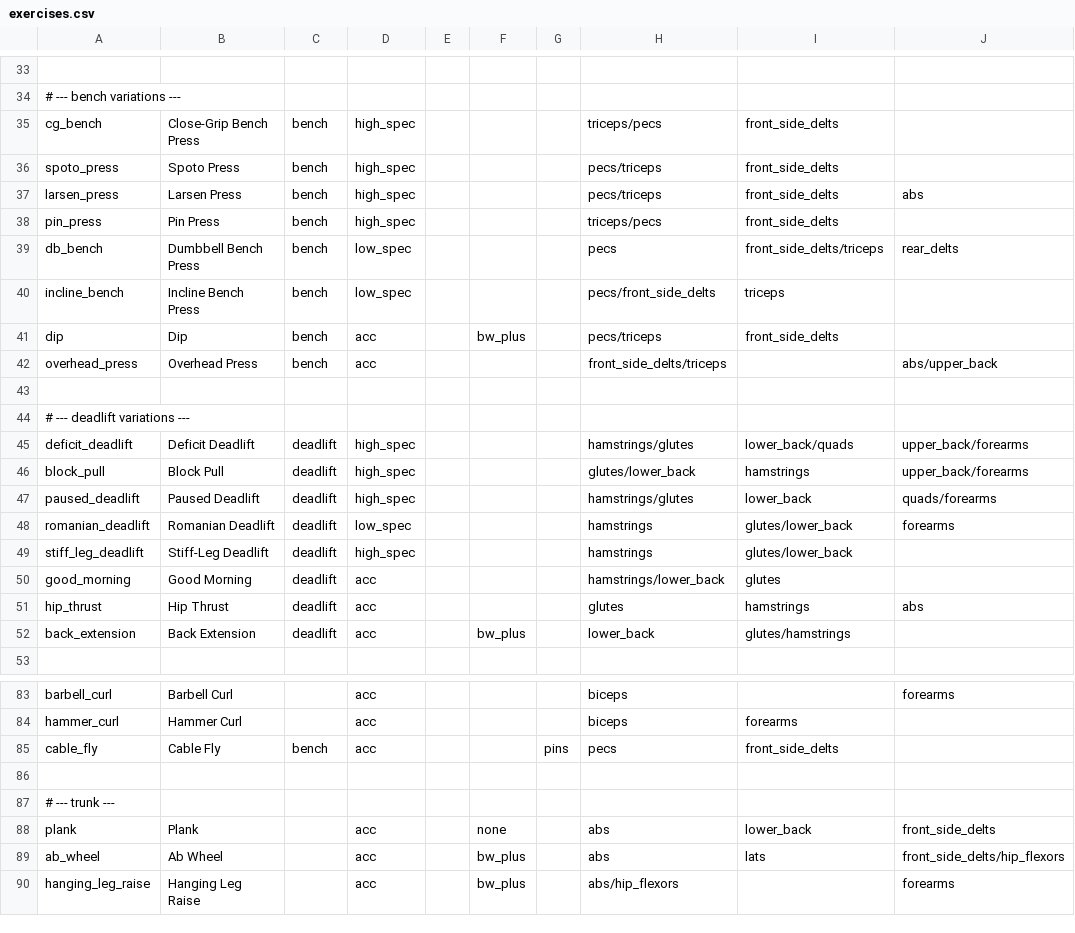
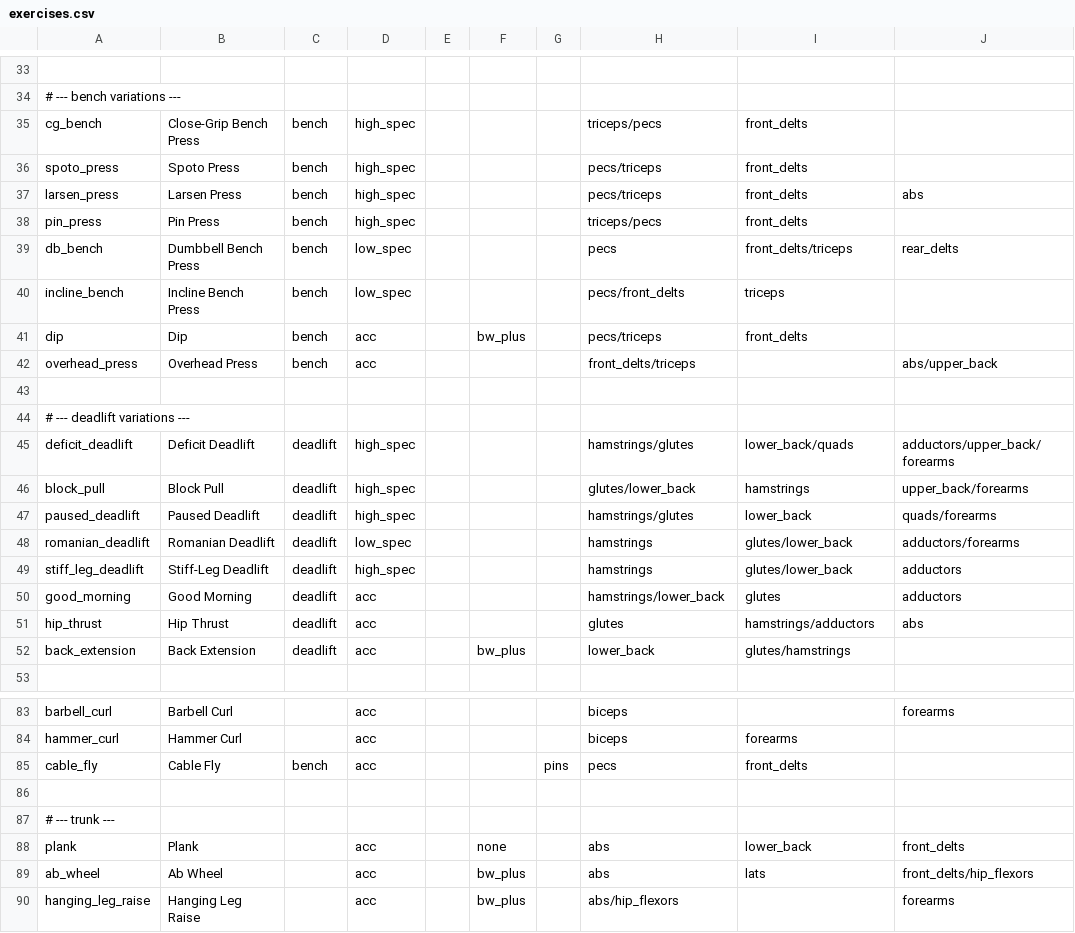
Before and after one commit to matheus-ft/sisyphos, a CSV file: src/library/exercises.csv, drawn as a sheet; only a part is shown, gaps mark what is left out; the diff covers the shown part only; the diff names each change by its address in the sheet, - before the commit and + after, or states it on an @@ line.

```diff
--- a/src/library/exercises.csv
+++ b/src/library/exercises.csv
-I35:I38: front_side_delts
+I35:I38: front_delts
-I39: front_side_delts/triceps
+I39: front_delts/triceps
-H40: pecs/front_side_delts
+H40: pecs/front_delts
-I41: front_side_delts
+I41: front_delts
-H42: front_side_delts/triceps
+H42: front_delts/triceps
-J45: upper_back/forearms
+J45: adductors/upper_back/forearms
-J48: forearms
+J48: adductors/forearms
-J49:J50: (empty)
+J49:J50: adductors
-I51: hamstrings
+I51: hamstrings/adductors
-I85: front_side_delts
+I85: front_delts
-J88: front_side_delts
+J88: front_delts
-J89: front_side_delts/hip_flexors
+J89: front_delts/hip_flexors
```
Also changed, not shown: 3 edited cells elsewhere in this file, src/library/muscles.csv, 2 other files.
